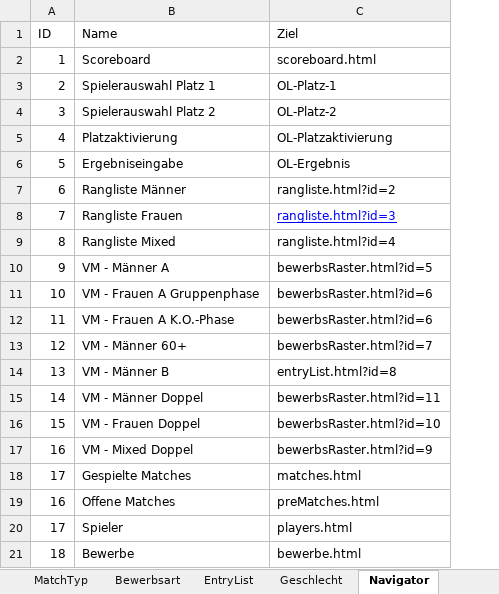
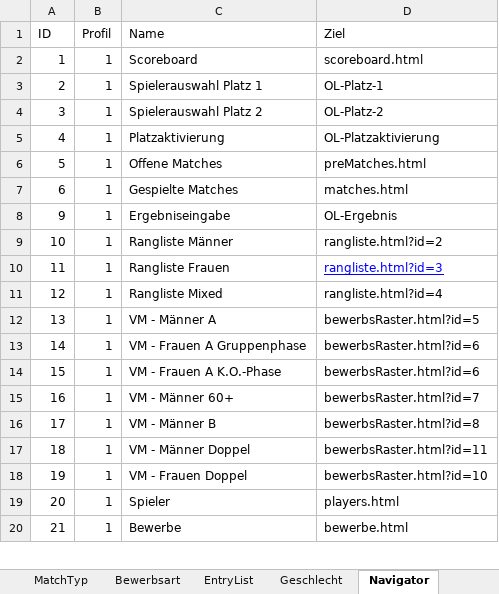
Before and after one commit to AnyAnonym/ePiber, an Excel workbook: additional Files/Piberdaten.xlsx, sheet Navigator, drawn as a sheet; only a part is shown; values as stored, in another font and other column widths than the file's, no borders; charts and pictures not drawn; removed rows and columns are numbered as before the commit, all else as after; the diff covers the shown part only; the diff names each change by its address in the sheet, - before the commit and + after, or states it on an @@ line.

```diff
--- a/additional Files/Piberdaten.xlsx (sheet Navigator)
+++ b/additional Files/Piberdaten.xlsx (sheet Navigator)
+column B (Profil), rows 2-16: all 1; rows 19-20: 1 | 1
-C6 (Name): Ergebniseingabe
+C6 (Name): Offene Matches
-D6 (Ziel): OL-Ergebnis
+D6 (Ziel): preMatches.html
-C7 (Name): Rangliste Männer
+C7 (Name): Gespielte Matches
-D7 (Ziel): rangliste.html?id=2
+D7 (Ziel): matches.html
-row 8: 7 | Rangliste Frauen | rangliste.html?id=3
-row 9: 8 | Rangliste Mixed | rangliste.html?id=4
-C8 (Name): VM - Männer A
+C8 (Name): Ergebniseingabe
-D8 (Ziel): bewerbsRaster.html?id=5
+D8 (Ziel): OL-Ergebnis
-C9 (Name): VM - Frauen A Gruppenphase
+C9 (Name): Rangliste Männer
-D9 (Ziel): bewerbsRaster.html?id=6
+D9 (Ziel): rangliste.html?id=2
-C10 (Name): VM - Frauen A K.O.-Phase
+C10 (Name): Rangliste Frauen
-D10 (Ziel): bewerbsRaster.html?id=6
+D10 (Ziel): rangliste.html?id=3
@@ D10 underline: off → on, text colour: black → #0000FF @@
-C11 (Name): VM - Männer 60+
+C11 (Name): Rangliste Mixed
-D11 (Ziel): bewerbsRaster.html?id=7
+D11 (Ziel): rangliste.html?id=4
-C12 (Name): VM - Männer B
+C12 (Name): VM - Männer A
-D12 (Ziel): entryList.html?id=8
+D12 (Ziel): bewerbsRaster.html?id=5
-C13 (Name): VM - Männer Doppel
+C13 (Name): VM - Frauen A Gruppenphase
-D13 (Ziel): bewerbsRaster.html?id=11
+D13 (Ziel): bewerbsRaster.html?id=6
-C14 (Name): VM - Frauen Doppel
+C14 (Name): VM - Frauen A K.O.-Phase
-D14 (Ziel): bewerbsRaster.html?id=10
+D14 (Ziel): bewerbsRaster.html?id=6
-C15 (Name): VM - Mixed Doppel
+C15 (Name): VM - Männer 60+
-D15 (Ziel): bewerbsRaster.html?id=9
+D15 (Ziel): bewerbsRaster.html?id=7
-C16 (Name): Gespielte Matches
+C16 (Name): VM - Männer B
-D16 (Ziel): matches.html
+D16 (Ziel): bewerbsRaster.html?id=8
-row 19: 16 | Offene Matches | preMatches.html
+row 17: 18 | 1 | VM - Männer Doppel | bewerbsRaster.html?id=11
+row 18: 19 | 1 | VM - Frauen Doppel | bewerbsRaster.html?id=10
-A19 (ID): 17
+A19 (ID): 20
-A20 (ID): 18
+A20 (ID): 21
```
Also changed, not shown: 6 added rows and 1 edited cell elsewhere in this sheet, sheet ScoreLog, sheet Logging, sheet preMatches, sheet matches, sheet Personen, sheet EntryList, 2 more sheets, other sheet tabs, charts or pictures, 27 other files.
